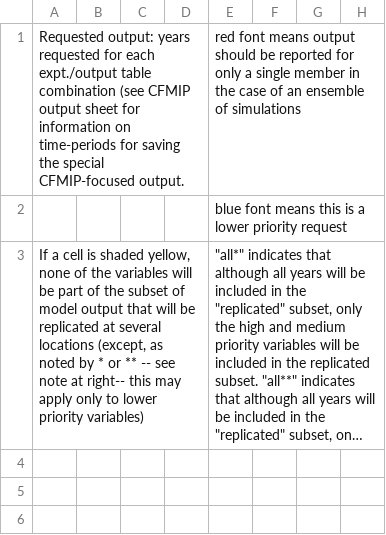
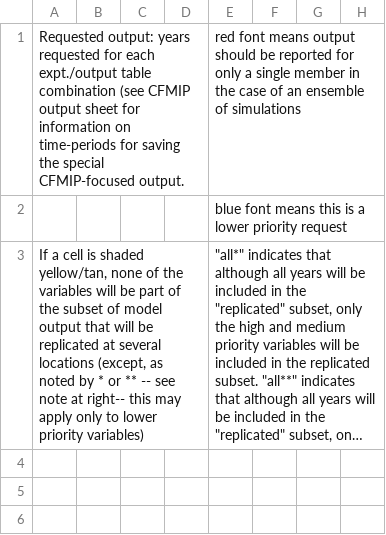
Before and after one commit to PCMDI/cmip5-cmor-tables, a CSV file: Tables_csv/other.csv, drawn as a sheet; only a part is shown; long unchanged cells end in …; the diff names each change by its address in the sheet, - before the commit and + after, or states it on an @@ line.

```diff
--- a/Tables_csv/other.csv
+++ b/Tables_csv/other.csv
-A3: …is shaded yellow, none of…
+A3: …is shaded yellow/tan, none of…
```
Also changed, not shown: Tables_csv/Amon.csv, Tables_csv/fx.csv, 27 other files.
